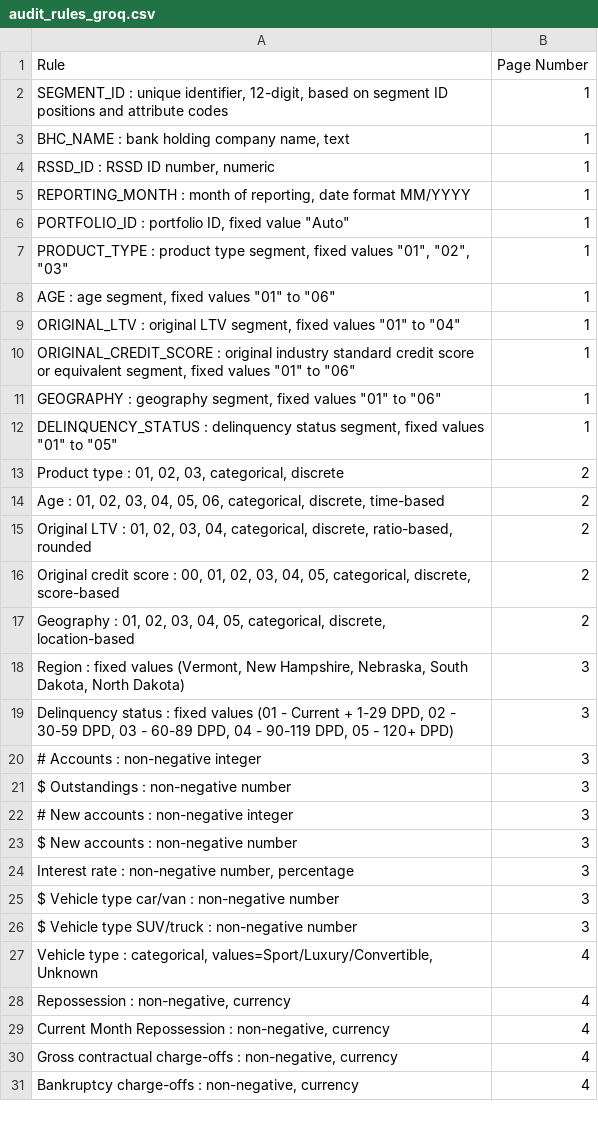
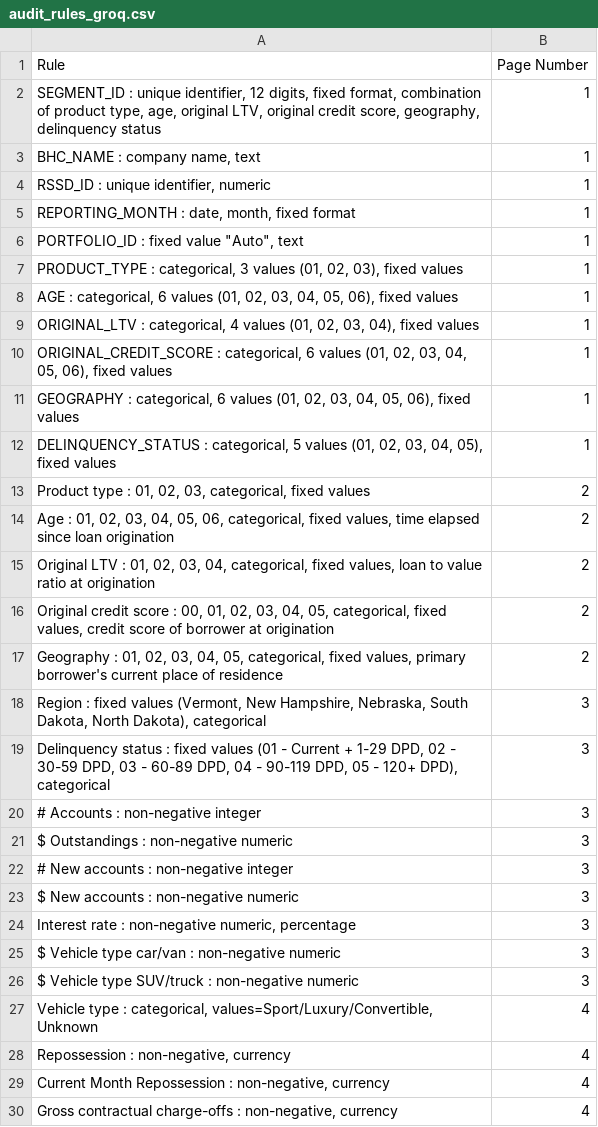
Before and after one commit to ewfx/gaidp-l-la-ma-mia, a CSV file: code/src/backend/poc/audit_rules_groq.csv, drawn as a sheet; only a part is shown; the shorter side is filled out with more unchanged rows; the diff covers the shown part only.

```diff
--- a/code/src/backend/poc/audit_rules_groq.csv
+++ b/code/src/backend/poc/audit_rules_groq.csv
@@ -1,27 +1,27 @@
 Rule,Page Number
-"SEGMENT_ID : unique identifier, 12-digit, based on segment ID positions and attribute codes",1
-"BHC_NAME : bank holding company name, text",1
-"RSSD_ID : RSSD ID number, numeric",1
-"REPORTING_MONTH : month of reporting, date format MM/YYYY",1
-"PORTFOLIO_ID : portfolio ID, fixed value ""Auto""",1
-"PRODUCT_TYPE : product type segment, fixed values ""01"", ""02"", ""03""",1
-"AGE : age segment, fixed values ""01"" to ""06""",1
-"ORIGINAL_LTV : original LTV segment, fixed values ""01"" to ""04""",1
-"ORIGINAL_CREDIT_SCORE : original industry standard credit score or equivalent segment, fixed values ""01"" to ""06""",1
-"GEOGRAPHY : geography segment, fixed values ""01"" to ""06""",1
-"DELINQUENCY_STATUS : delinquency status segment, fixed values ""01"" to ""05""",1
-"Product type : 01, 02, 03, categorical, discrete",2
-"Age : 01, 02, 03, 04, 05, 06, categorical, discrete, time-based",2
-"Original LTV : 01, 02, 03, 04, categorical, discrete, ratio-based, rounded",2
-"Original credit score : 00, 01, 02, 03, 04, 05, categorical, discrete, score-based",2
-"Geography : 01, 02, 03, 04, 05, categorical, discrete, location-based",2
-"Region : fixed values (Vermont, New Hampshire, Nebraska, South Dakota, North Dakota)",3
-"Delinquency status : fixed values (01 - Current + 1-29 DPD, 02 - 30-59 DPD, 03 - 60-89 DPD, 04 - 90-119 DPD, 05 - 120+ DPD)",3
+"SEGMENT_ID : unique identifier, 12 digits, fixed format, combination of product type, age, original LTV, original credit score, geography, delinquency status",1
+"BHC_NAME : company name, text",1
+"RSSD_ID : unique identifier, numeric",1
+"REPORTING_MONTH : date, month, fixed format",1
+"PORTFOLIO_ID : fixed value ""Auto"", text",1
+"PRODUCT_TYPE : categorical, 3 values (01, 02, 03), fixed values",1
+"AGE : categorical, 6 values (01, 02, 03, 04, 05, 06), fixed values",1
+"ORIGINAL_LTV : categorical, 4 values (01, 02, 03, 04), fixed values",1
+"ORIGINAL_CREDIT_SCORE : categorical, 6 values (01, 02, 03, 04, 05, 06), fixed values",1
+"GEOGRAPHY : categorical, 6 values (01, 02, 03, 04, 05, 06), fixed values",1
+"DELINQUENCY_STATUS : categorical, 5 values (01, 02, 03, 04, 05), fixed values",1
+"Product type : 01, 02, 03, categorical, fixed values",2
+"Age : 01, 02, 03, 04, 05, 06, categorical, fixed values, time elapsed since loan origination",2
+"Original LTV : 01, 02, 03, 04, categorical, fixed values, loan to value ratio at origination",2
+"Original credit score : 00, 01, 02, 03, 04, 05, categorical, fixed values, credit score of borrower at origination",2
+"Geography : 01, 02, 03, 04, 05, categorical, fixed values, primary borrower's current place of residence",2
+"Region : fixed values (Vermont, New Hampshire, Nebraska, South Dakota, North Dakota), categorical",3
+"Delinquency status : fixed values (01 - Current + 1-29 DPD, 02 - 30-59 DPD, 03 - 60-89 DPD, 04 - 90-119 DPD, 05 - 120+ DPD), categorical",3
 # Accounts : non-negative integer,3
-$ Outstandings : non-negative number,3
+$ Outstandings : non-negative numeric,3
 # New accounts : non-negative integer,3
-$ New accounts : non-negative number,3
-"Interest rate : non-negative number, percentage",3
-$ Vehicle type car/van : non-negative number,3
-$ Vehicle type SUV/truck : non-negative number,3
+$ New accounts : non-negative numeric,3
+"Interest rate : non-negative numeric, percentage",3
+$ Vehicle type car/van : non-negative numeric,3
+$ Vehicle type SUV/truck : non-negative numeric,3
 "Vehicle type : categorical, values=Sport/Luxury/Convertible, Unknown",4
```
Also changed, not shown: 15 edited cells elsewhere in this file, 2 other files.
